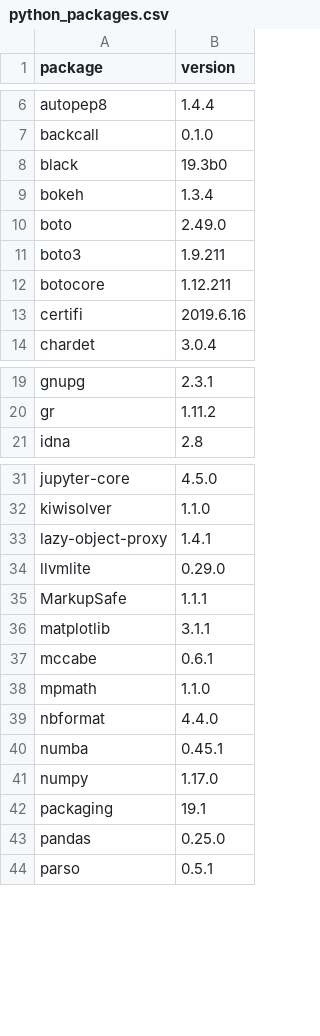
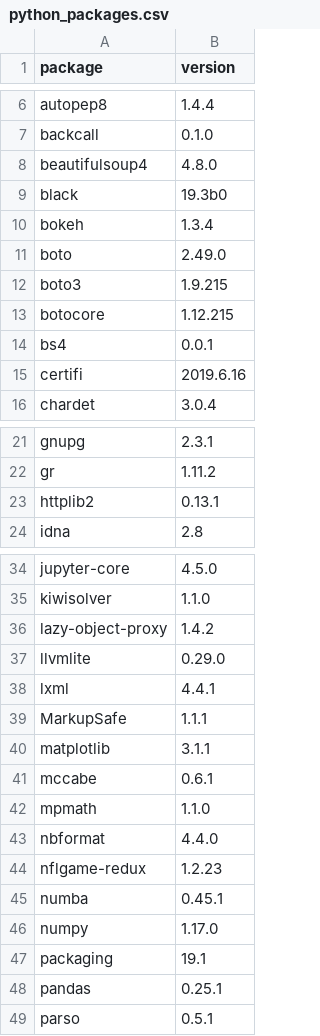
Before and after one commit to dysonance/Base, a CSV file: data/python_packages.csv, drawn as a sheet; only a part is shown, gaps mark what is left out; the diff covers the shown part only.

```diff
--- a/data/python_packages.csv
+++ b/data/python_packages.csv
@@ -7,2 +7,3 @@ autopep8,1.4.4
 backcall,0.1.0
+beautifulsoup4,4.8.0
 black,19.3b0
@@ -10,4 +11,5 @@ bokeh,1.3.4
 boto,2.49.0
-boto3,1.9.211
-botocore,1.12.211
+boto3,1.9.215
+botocore,1.12.215
+bs4,0.0.1
 certifi,2019.6.16
@@ -20,2 +22,3 @@ gnupg,2.3.1
 gr,1.11.2
+httplib2,0.13.1
 idna,2.8
@@ -32,4 +35,5 @@ jupyter-core,4.5.0
 kiwisolver,1.1.0
-lazy-object-proxy,1.4.1
+lazy-object-proxy,1.4.2
 llvmlite,0.29.0
+lxml,4.4.1
 MarkupSafe,1.1.1
@@ -39,2 +43,3 @@ mpmath,1.1.0
 nbformat,4.4.0
+nflgame-redux,1.2.23
 numba,0.45.1
@@ -42,3 +47,3 @@ numpy,1.17.0
 packaging,19.1
-pandas,0.25.0
+pandas,0.25.1
 parso,0.5.1
```
Also changed, not shown: 1 added row and 2 edited cells elsewhere in this file, data/brew_packages.csv, 1 other file.
